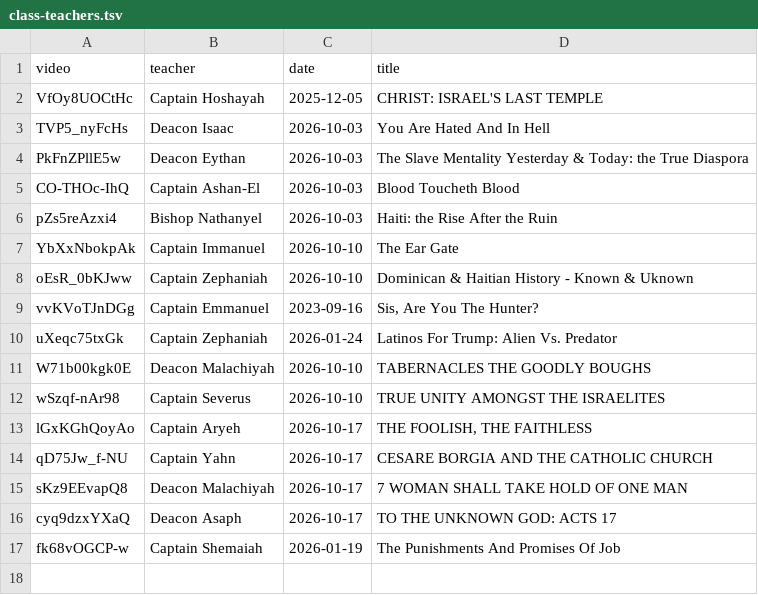
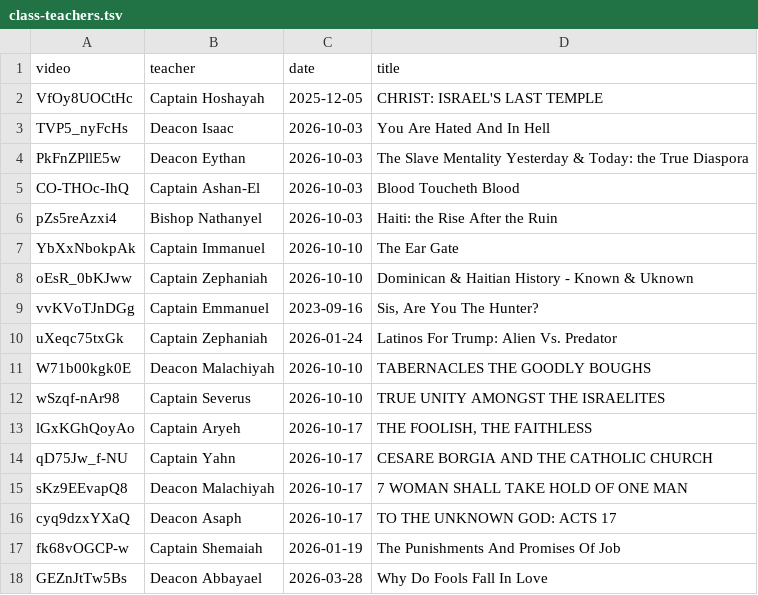
Before and after one commit to DevSecObie/cyberjudah, a TSV file: data/sources/class-teachers.tsv, drawn as a sheet.

Commit message:
CMS: Edit class details: Why Do Fools Fall In Love

```diff
--- a/data/sources/class-teachers.tsv
+++ b/data/sources/class-teachers.tsv
@@ -17 +17,2 @@ cyq9dzxYXaQ	Deacon Asaph	2026-10-17	TO THE UNKNOWN GOD: ACTS 17
 fk68vOGCP-w	Captain Shemaiah	2026-01-19	The Punishments And Promises Of Job
+GEZnJtTw5Bs	Deacon Abbayael	2026-03-28	Why Do Fools Fall In Love
```
